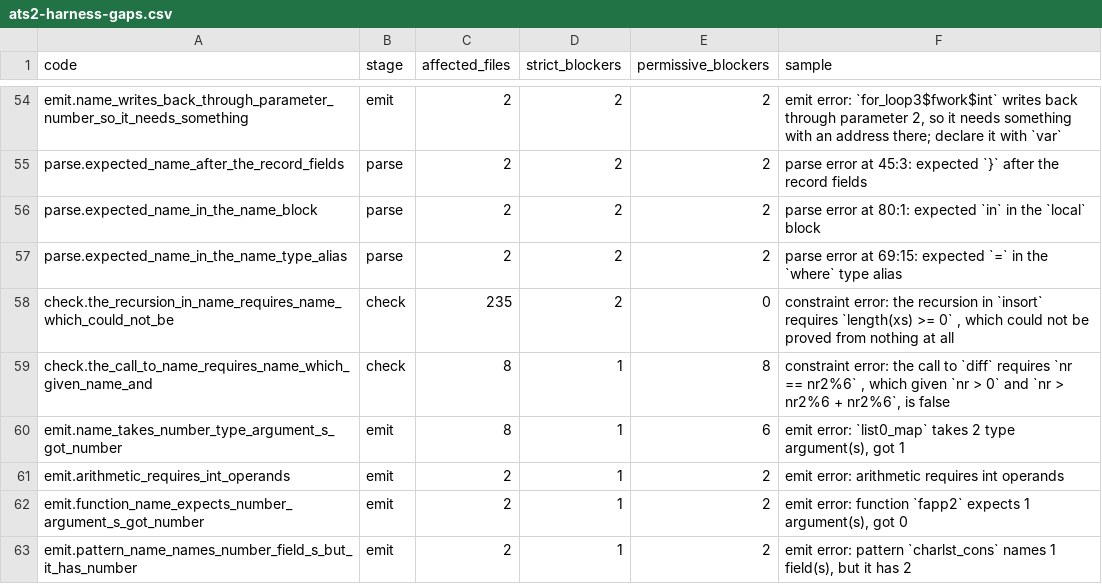
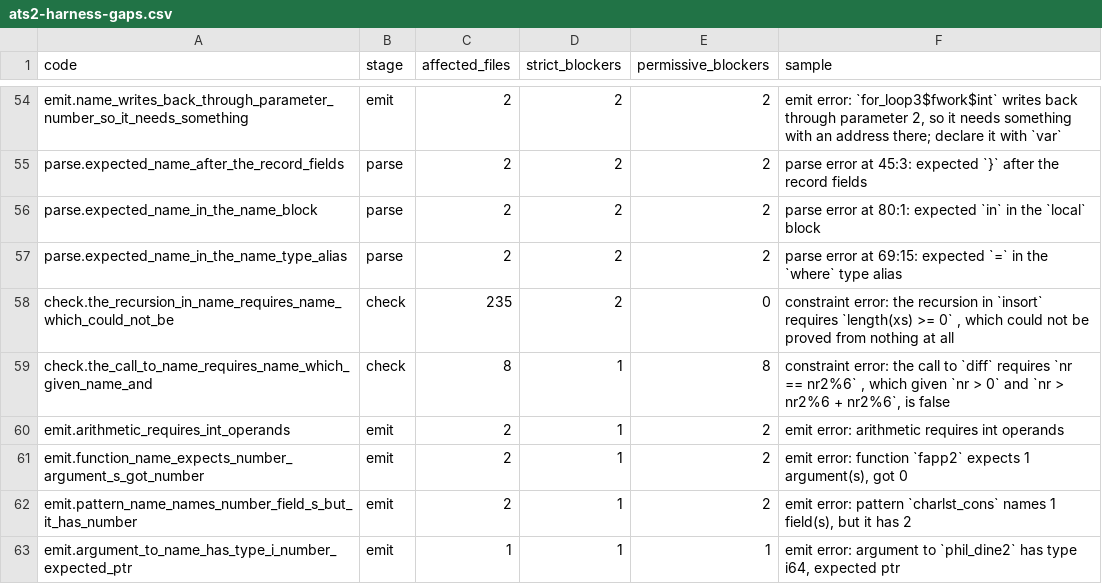
Before and after one commit to jimd-den/ats2-rustified-to-llvm, a CSV file: ats2-harness-gaps.csv, drawn as a sheet; only a part is shown, gaps mark what is left out; the shorter side is filled out with more unchanged rows; the diff covers the shown part only.

```diff
--- a/ats2-harness-gaps.csv
+++ b/ats2-harness-gaps.csv
@@ -59,3 +59,2 @@ code,stage,affected_files,strict_blockers,permissive_blockers,sample
 "check.the_call_to_name_requires_name_which_given_name_and","check","8","1","8","constraint error: the call to `diff` requires `nr == nr2%6` , which given `nr > 0` and `nr > nr2%6 + nr2%6`, is false"
-"emit.name_takes_number_type_argument_s_got_number","emit","8","1","6","emit error: `list0_map` takes 2 type argument(s), got 1"
 "emit.arithmetic_requires_int_operands","emit","2","1","2","emit error: arithmetic requires int operands"
```
Also changed, not shown: 1 added row and 12 edited cells elsewhere in this file, 5 other files.
